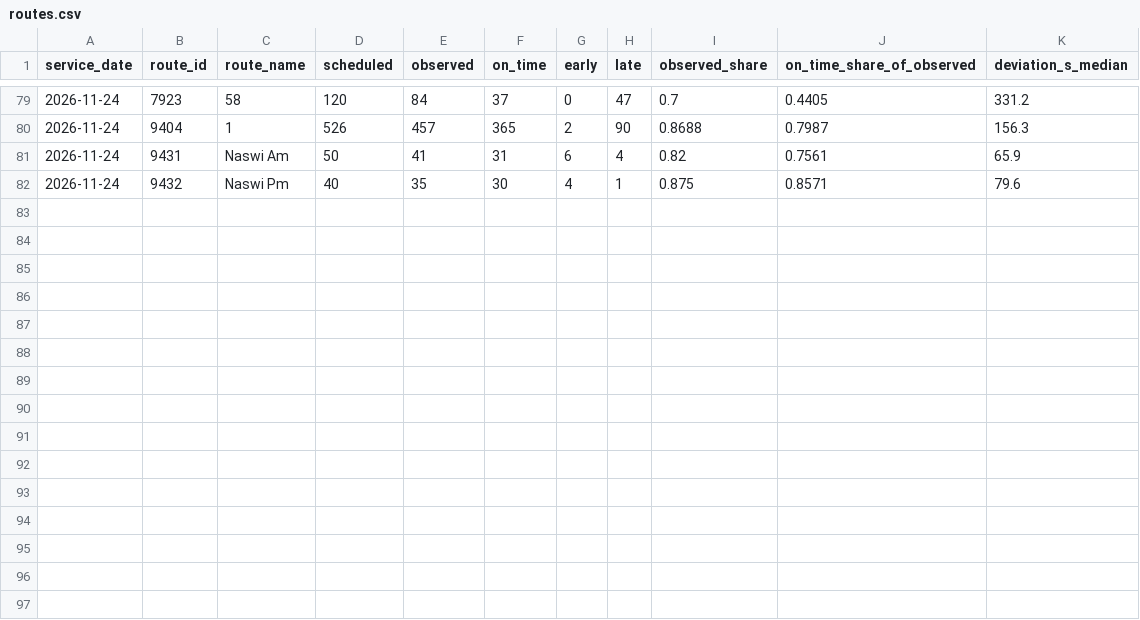
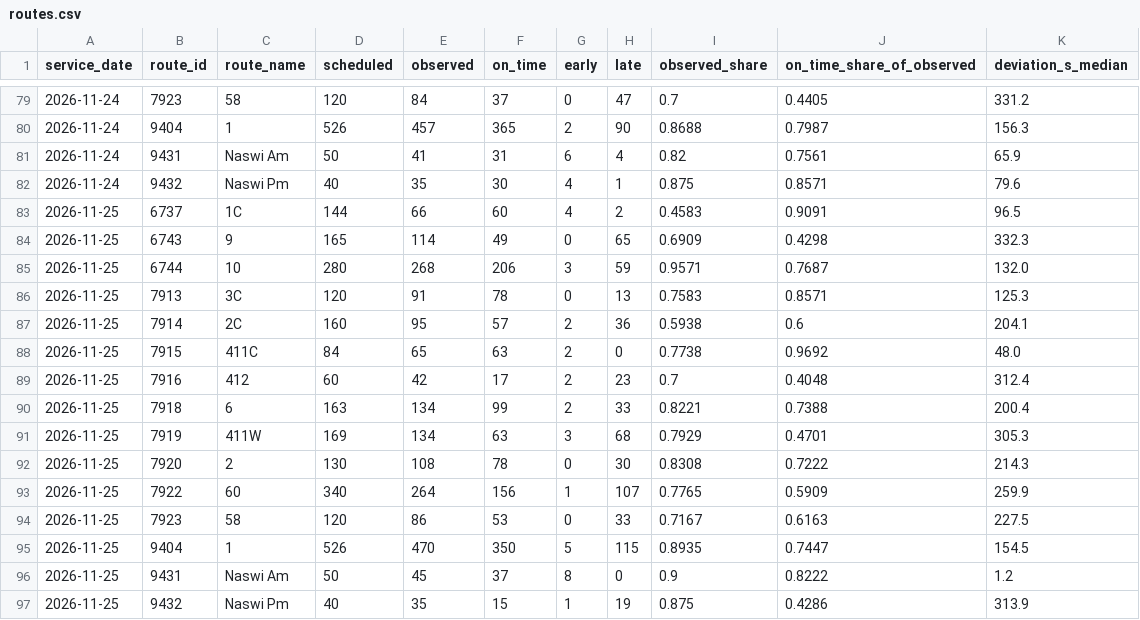
Before and after one commit to dfladagermccullugh-bot/Open-Island-Transit-Data, a CSV file: ontime/routes.csv, drawn as a sheet; only a part is shown, gaps mark what is left out.

```diff
--- a/ontime/routes.csv
+++ b/ontime/routes.csv
@@ -82 +82,16 @@ service_date,route_id,route_name,scheduled,observed,on_time,early,late,observed_
 2026-11-24,9432,Naswi Pm,40,35,30,4,1,0.875,0.8571,79.6
+2026-11-25,6737,1C,144,66,60,4,2,0.4583,0.9091,96.5
+2026-11-25,6743,9,165,114,49,0,65,0.6909,0.4298,332.3
+2026-11-25,6744,10,280,268,206,3,59,0.9571,0.7687,132.0
+2026-11-25,7913,3C,120,91,78,0,13,0.7583,0.8571,125.3
+2026-11-25,7914,2C,160,95,57,2,36,0.5938,0.6,204.1
+2026-11-25,7915,411C,84,65,63,2,0,0.7738,0.9692,48.0
+2026-11-25,7916,412,60,42,17,2,23,0.7,0.4048,312.4
+2026-11-25,7918,6,163,134,99,2,33,0.8221,0.7388,200.4
+2026-11-25,7919,411W,169,134,63,3,68,0.7929,0.4701,305.3
+2026-11-25,7920,2,130,108,78,0,30,0.8308,0.7222,214.3
+2026-11-25,7922,60,340,264,156,1,107,0.7765,0.5909,259.9
+2026-11-25,7923,58,120,86,53,0,33,0.7167,0.6163,227.5
+2026-11-25,9404,1,526,470,350,5,115,0.8935,0.7447,154.5
+2026-11-25,9431,Naswi Am,50,45,37,8,0,0.9,0.8222,1.2
+2026-11-25,9432,Naswi Pm,40,35,15,1,19,0.875,0.4286,313.9
```
Also changed, not shown: ontime/daily.csv, 3 other files.
